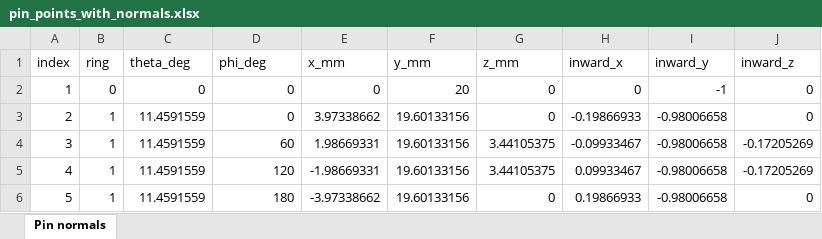
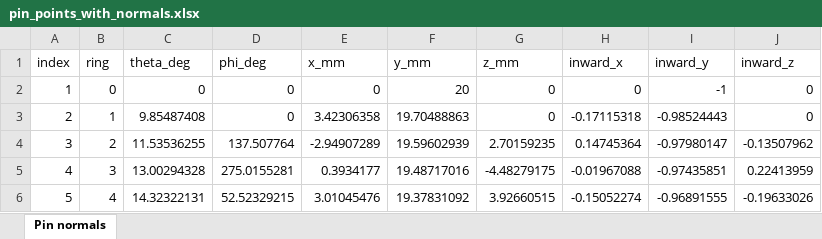
Before and after one commit to 2103simon/marker_based_tactile_sensor, an Excel workbook: pin_points_with_normals.xlsx, sheet Pin normals, drawn as a sheet; only a part is shown; values as stored, in another font and other column widths than the file's, no borders; the diff covers the shown part only; the diff names each change by its address in the sheet, - before the commit and + after, or states it on an @@ line.

```diff
--- a/pin_points_with_normals.xlsx (sheet Pin normals)
+++ b/pin_points_with_normals.xlsx (sheet Pin normals)
-C3 (theta_deg): 11.4591559
+C3 (theta_deg): 9.85487408
-E3 (x_mm): 3.97338662
+E3 (x_mm): 3.42306358
-F3 (y_mm): 19.60133156
+F3 (y_mm): 19.70488863
-H3 (inward_x): -0.19866933
+H3 (inward_x): -0.17115318
-I3 (inward_y): -0.98006658
+I3 (inward_y): -0.98524443
-B4 (ring): 1
+B4 (ring): 2
-C4 (theta_deg): 11.4591559
+C4 (theta_deg): 11.53536255
-D4 (phi_deg): 60
+D4 (phi_deg): 137.507764
-E4 (x_mm): 1.98669331
+E4 (x_mm): -2.94907289
-F4 (y_mm): 19.60133156
+F4 (y_mm): 19.59602939
-G4 (z_mm): 3.44105375
+G4 (z_mm): 2.70159235
-H4 (inward_x): -0.09933467
+H4 (inward_x): 0.14745364
-I4 (inward_y): -0.98006658
+I4 (inward_y): -0.97980147
-J4 (inward_z): -0.17205269
+J4 (inward_z): -0.13507962
-B5 (ring): 1
+B5 (ring): 3
-C5 (theta_deg): 11.4591559
+C5 (theta_deg): 13.00294328
-D5 (phi_deg): 120
+D5 (phi_deg): 275.0155281
-E5 (x_mm): -1.98669331
+E5 (x_mm): 0.3934177
-F5 (y_mm): 19.60133156
+F5 (y_mm): 19.48717016
-G5 (z_mm): 3.44105375
+G5 (z_mm): -4.48279175
-H5 (inward_x): 0.09933467
+H5 (inward_x): -0.01967088
-I5 (inward_y): -0.98006658
+I5 (inward_y): -0.97435851
-J5 (inward_z): -0.17205269
+J5 (inward_z): 0.22413959
-B6 (ring): 1
+B6 (ring): 4
-C6 (theta_deg): 11.4591559
+C6 (theta_deg): 14.32322131
-D6 (phi_deg): 180
+D6 (phi_deg): 52.52329215
-E6 (x_mm): -3.97338662
+E6 (x_mm): 3.01045476
-F6 (y_mm): 19.60133156
+F6 (y_mm): 19.37831092
-G6 (z_mm): 0
+G6 (z_mm): 3.92660515
-H6 (inward_x): 0.19866933
+H6 (inward_x): -0.15052274
-I6 (inward_y): -0.98006658
+I6 (inward_y): -0.96891555
-J6 (inward_z): 0
+J6 (inward_z): -0.19633026
```
Also changed, not shown: 1449 edited cells elsewhere in this sheet, pin_points_inventor.xlsx, 4 other files.
